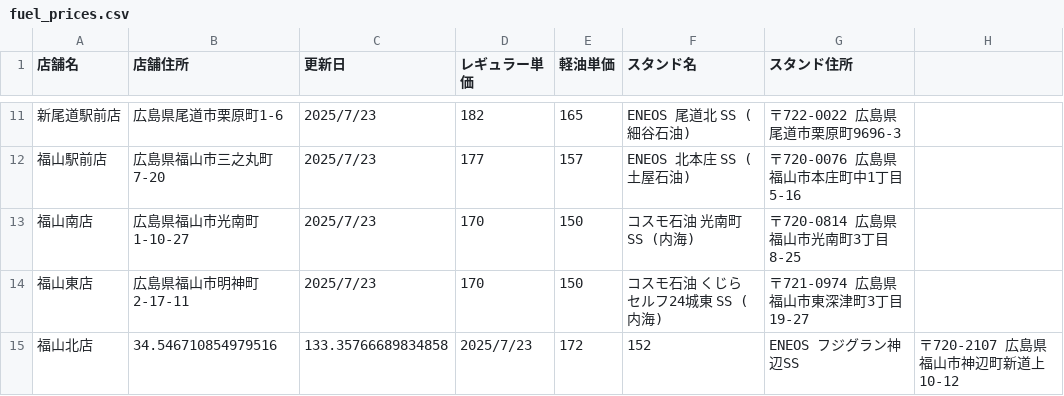
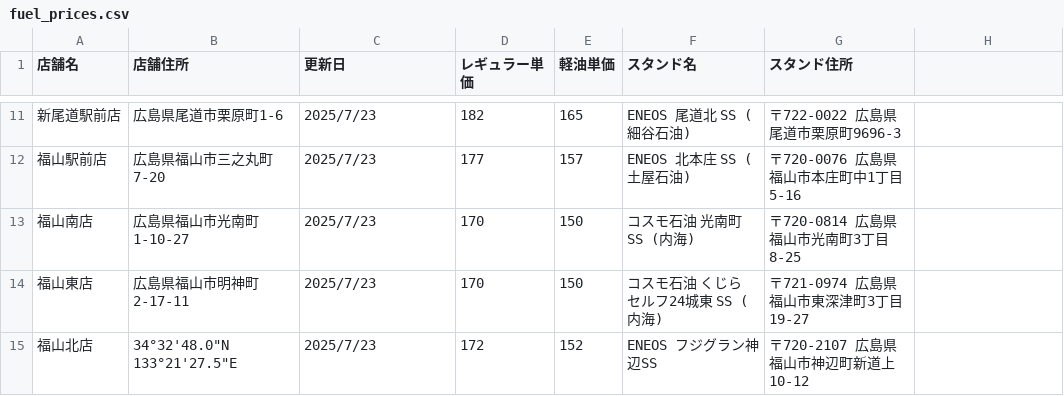
Before and after one commit to shintaro2501/fuel_price_board, a CSV file: fuel_prices.csv, drawn as a sheet; only a part is shown, gaps mark what is left out.

Commit message:
Add files via upload

```diff
--- a/fuel_prices.csv
+++ b/fuel_prices.csv
@@ -14,2 +14,2 @@
 福山東店,広島県福山市明神町2-17-11,2025/7/23,170,150,コスモ石油 くじらセルフ24城東 SS (内海),〒721-0974 広島県福山市東深津町3丁目19-27
-福山北店,34.546710854979516, 133.35766689834858,2025/7/23,172,152,ENEOS フジグラン神辺SS,〒720-2107 広島県福山市神辺町新道上10-12
+福山北店,34°32'48.0"N 133°21'27.5"E,2025/7/23,172,152,ENEOS フジグラン神辺SS,〒720-2107 広島県福山市神辺町新道上10-12
```
